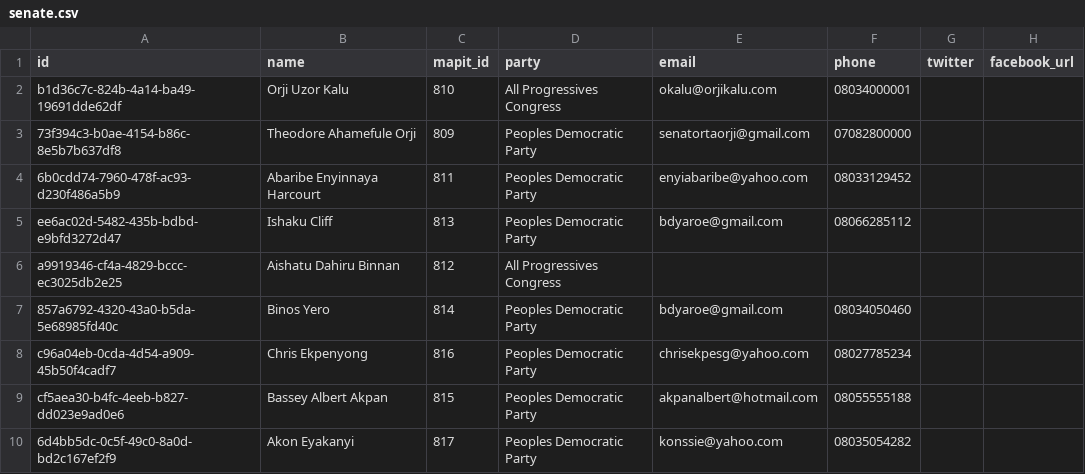
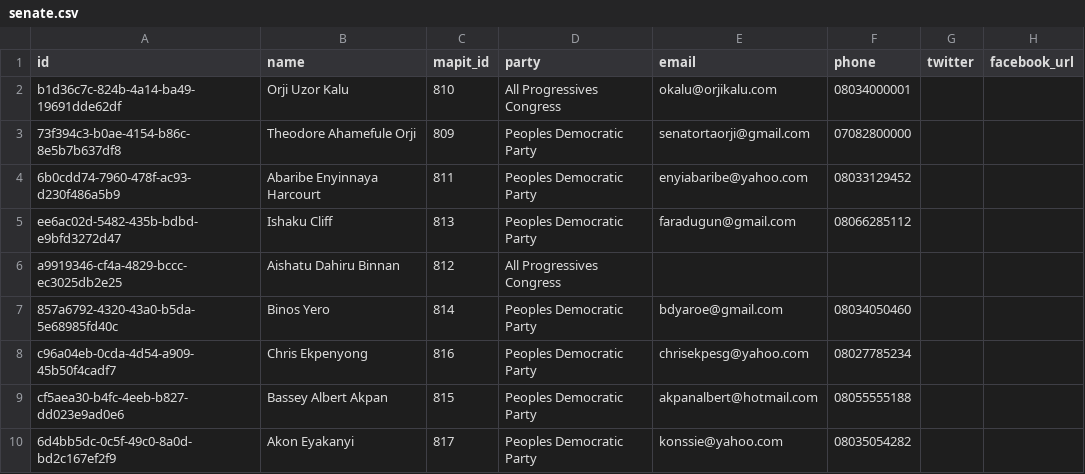
Before and after one commit to theyworkforyou/shineyoureye-sinatra, a CSV file: data/senate.csv, drawn as a sheet; only a part is shown; the diff names each change by its address in the sheet, - before the commit and + after, or states it on an @@ line.

Commit message:
Update senate.csv

```diff
--- a/data/senate.csv
+++ b/data/senate.csv
-E5 (email): bdyaroe@gmail.com
+E5 (email): faradugun@gmail.com
```
